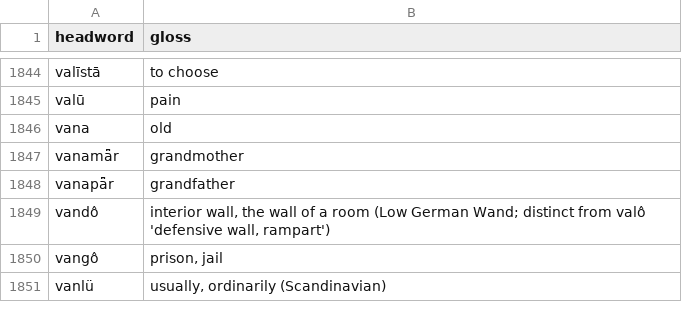
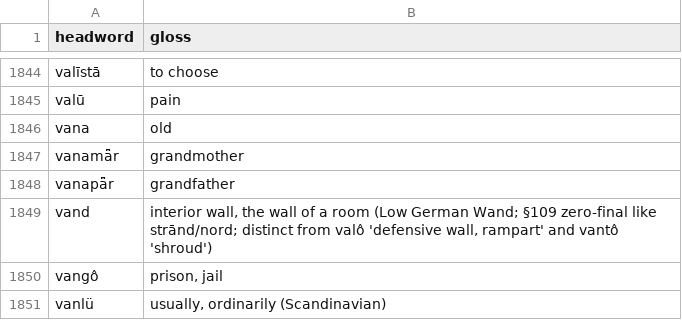
Before and after one commit to quarterback/kels, a TSV file: data/dictionary.tsv, drawn as a sheet; only a part is shown, gaps mark what is left out.

```diff
--- a/data/dictionary.tsv
+++ b/data/dictionary.tsv
@@ -1848,3 +1848,3 @@ vanamǟr	grandmother
 vanapǟr	grandfather
-vandô	interior wall, the wall of a room (Low German Wand; distinct from valô 'defensive wall, rampart')
+vand	interior wall, the wall of a room (Low German Wand; §109 zero-final like strānd/nord; distinct from valô 'defensive wall, rampart' and vantô 'shroud')
 vangô	prison, jail
```
Also changed, not shown: 3 other files.
